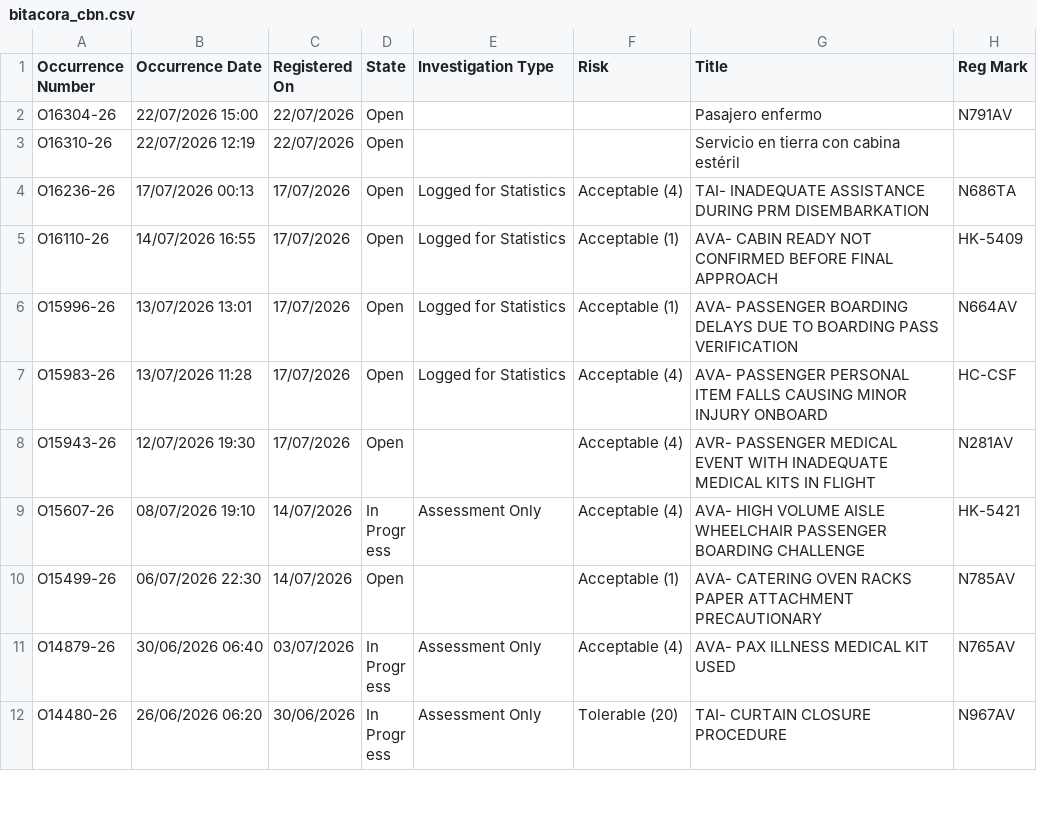
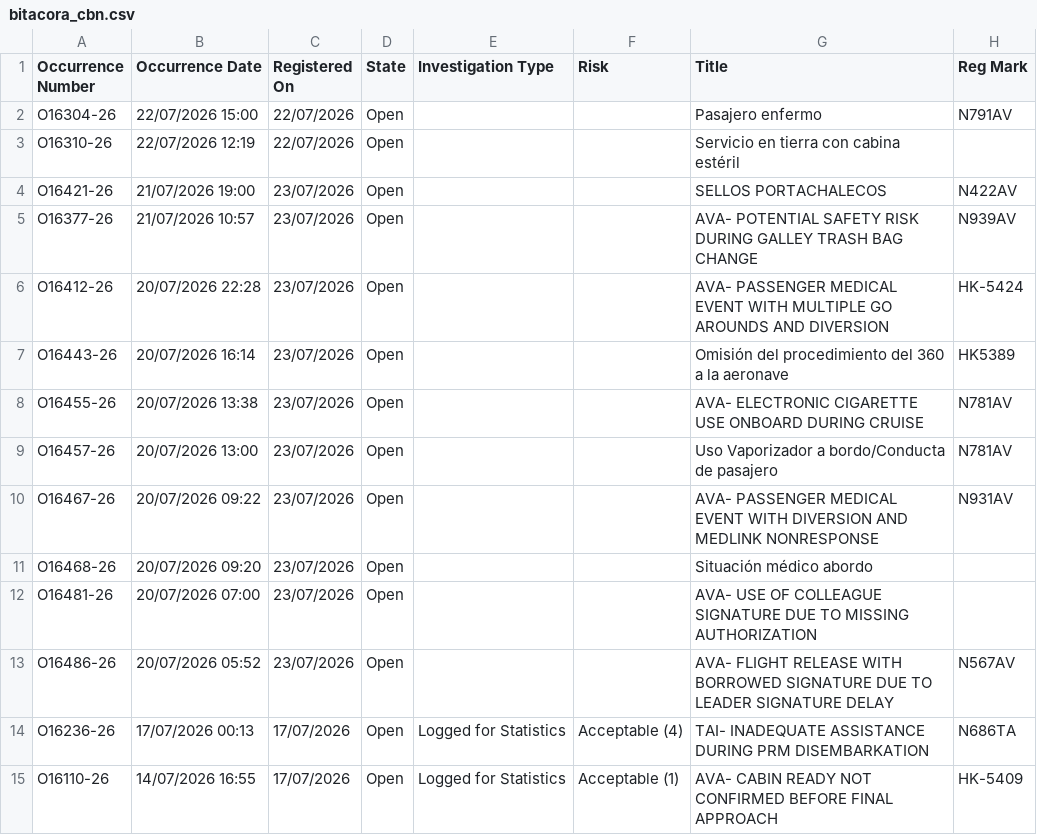
Before and after one commit to luibernip/aqd-72bb9e5fcc08, a CSV file: bitacora_cbn.csv, drawn as a sheet; only a part is shown; the shorter side is filled out with more unchanged rows; the diff names each change by its address in the sheet, - before the commit and + after, or states it on an @@ line.

```diff
--- a/bitacora_cbn.csv
+++ b/bitacora_cbn.csv
+row 4: O16421-26 | 21/07/2026 19:00 | 23/07/2026 | Open |  |  | SELLOS PORTACHALECOS | N422AV
+row 5: O16377-26 | 21/07/2026 10:57 | 23/07/2026 | Open |  |  | AVA- POTENTIAL SAFETY RISK DURING GALLEY TRASH BAG CHANGE | N939AV
+row 6: O16412-26 | 20/07/2026 22:28 | 23/07/2026 | Open |  |  | AVA- PASSENGER MEDICAL EVENT WITH MULTIPLE GO AROUNDS AND DIVERSION | HK-5424
+row 7: O16443-26 | 20/07/2026 16:14 | 23/07/2026 | Open |  |  | Omisión del procedimiento del 360 a la aeronave | HK5389
+row 8: O16455-26 | 20/07/2026 13:38 | 23/07/2026 | Open |  |  | AVA- ELECTRONIC CIGARETTE USE ONBOARD DURING CRUISE | N781AV
+row 9: O16457-26 | 20/07/2026 13:00 | 23/07/2026 | Open |  |  | Uso Vaporizador a bordo/Conducta de pasajero | N781AV
+row 10: O16467-26 | 20/07/2026 09:22 | 23/07/2026 | Open |  |  | AVA- PASSENGER MEDICAL EVENT WITH DIVERSION AND MEDLINK NONRESPONSE | N931AV
+row 11: O16468-26 | 20/07/2026 09:20 | 23/07/2026 | Open |  |  | Situación médico abordo
+row 12: O16481-26 | 20/07/2026 07:00 | 23/07/2026 | Open |  |  | AVA- USE OF COLLEAGUE SIGNATURE DUE TO MISSING AUTHORIZATION
+row 13: O16486-26 | 20/07/2026 05:52 | 23/07/2026 | Open |  |  | AVA- FLIGHT RELEASE WITH BORROWED SIGNATURE DUE TO LEADER SIGNATURE DELAY | N567AV
```
Also changed, not shown: bitacora_cbn_real.csv, bitacora_frm.csv, 3 other files.
